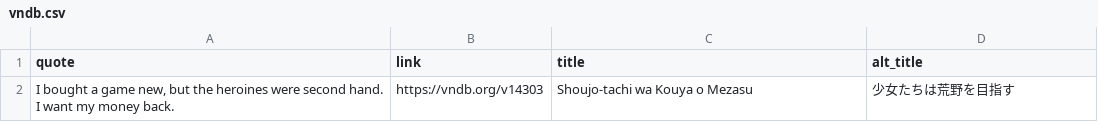
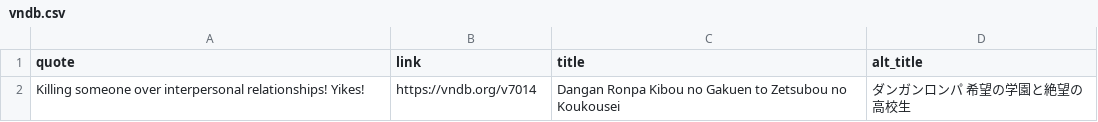
Before and after one commit to vndb-quote-service/vndb-quotes, a CSV file: vndb.csv, drawn as a sheet.

```diff
--- a/vndb.csv
+++ b/vndb.csv
@@ -1,2 +1,2 @@
 "quote","link","title","alt_title"
-"I bought a game new, but the heroines were second hand. I want my money back.","https://vndb.org/v14303","Shoujo-tachi wa Kouya o Mezasu","少女たちは荒野を目指す"
+"Killing someone over interpersonal relationships! Yikes!","https://vndb.org/v7014","Dangan Ronpa Kibou no Gakuen to Zetsubou no Koukousei","ダンガンロンパ 希望の学園と絶望の高校生"
```
Also changed, not shown: 3 other files.
